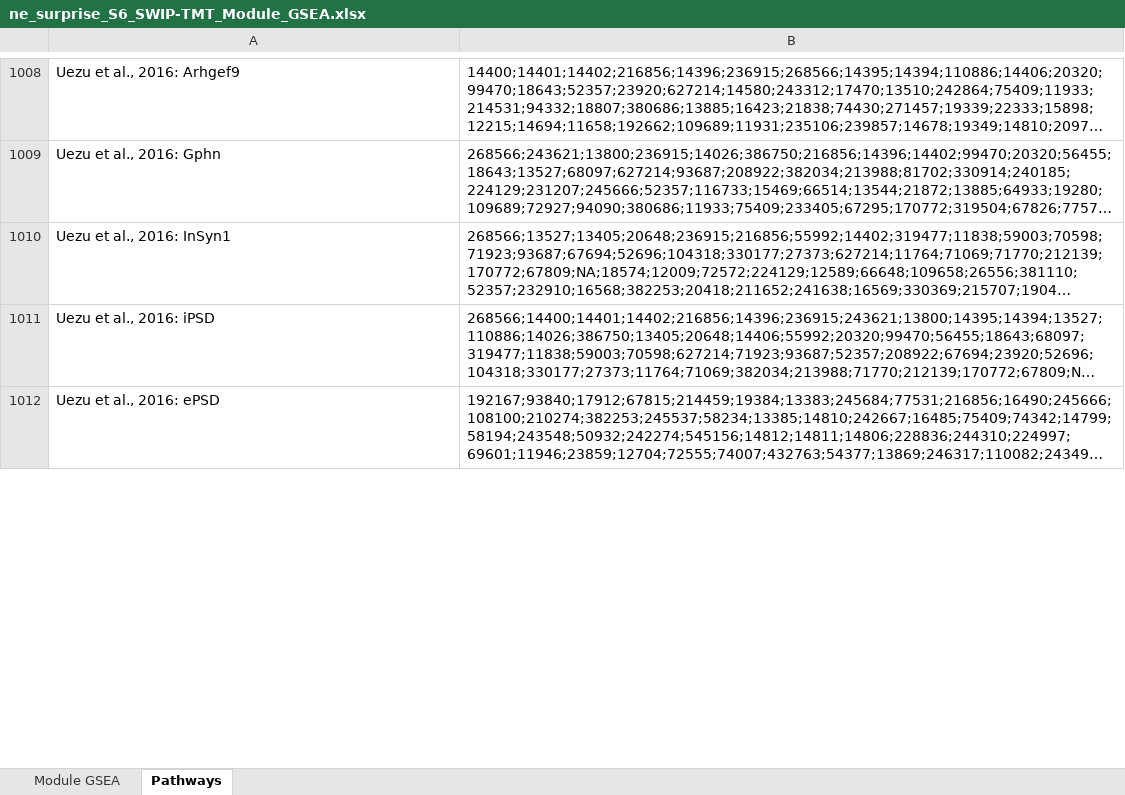
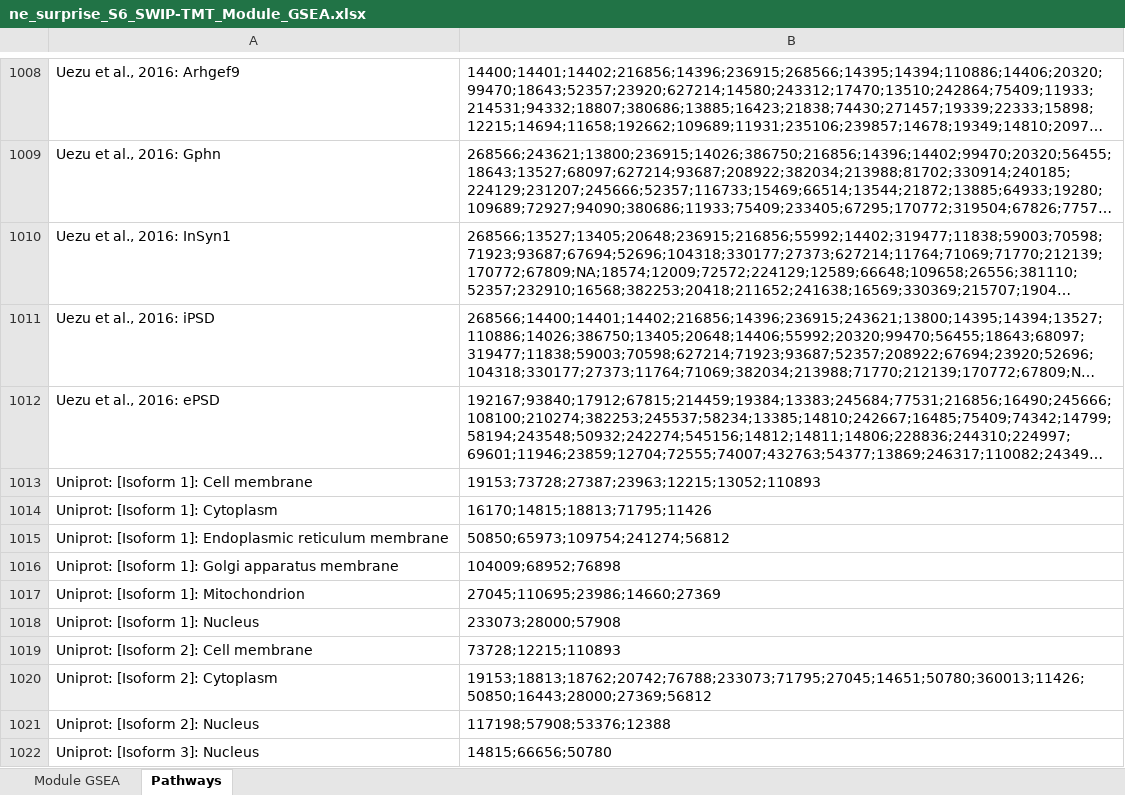
Before and after one commit to twesleyb/SwipProteomics, an Excel workbook: tables/ne_surprise_S6_SWIP-TMT_Module_GSEA.xlsx, sheet Pathways, drawn as a sheet; only a part is shown, gaps mark what is left out; long unchanged cells end in …; values as stored, in another font and other column widths than the file's, no borders; the diff covers the shown part only; the diff names each change by its address in the sheet, - before the commit and + after, or states it on an @@ line.

```diff
--- a/tables/ne_surprise_S6_SWIP-TMT_Module_GSEA.xlsx (sheet Pathways)
+++ b/tables/ne_surprise_S6_SWIP-TMT_Module_GSEA.xlsx (sheet Pathways)
+row 1013: Uniprot: [Isoform 1]: Cell membrane | 19153;73728;27387;23963;12215;13052;110893
+row 1014: Uniprot: [Isoform 1]: Cytoplasm | 16170;14815;18813;71795;11426
+row 1015: Uniprot: [Isoform 1]: Endoplasmic reticulum membrane | 50850;65973;109754;241274;56812
+row 1016: Uniprot: [Isoform 1]: Golgi apparatus membrane | 104009;68952;76898
+row 1017: Uniprot: [Isoform 1]: Mitochondrion | 27045;110695;23986;14660;27369
+row 1018: Uniprot: [Isoform 1]: Nucleus | 233073;28000;57908
+row 1019: Uniprot: [Isoform 2]: Cell membrane | 73728;12215;110893
+row 1020: Uniprot: [Isoform 2]: Cytoplasm | 19153;18813;18762;20742;76788;233073;71795;27045;14651;50780;360013;11426;50850;16443;28000;27369;56812
+row 1021: Uniprot: [Isoform 2]: Nucleus | 117198;57908;53376;12388
+row 1022: Uniprot: [Isoform 3]: Nucleus | 14815;66656;50780
```
Also changed, not shown: 187 added rows and 2 edited cells elsewhere in this sheet, sheet Module GSEA, tables/ne_surprise2_S6_SWIP-TMT_Module_GSEA.xlsx, 15 other files.
